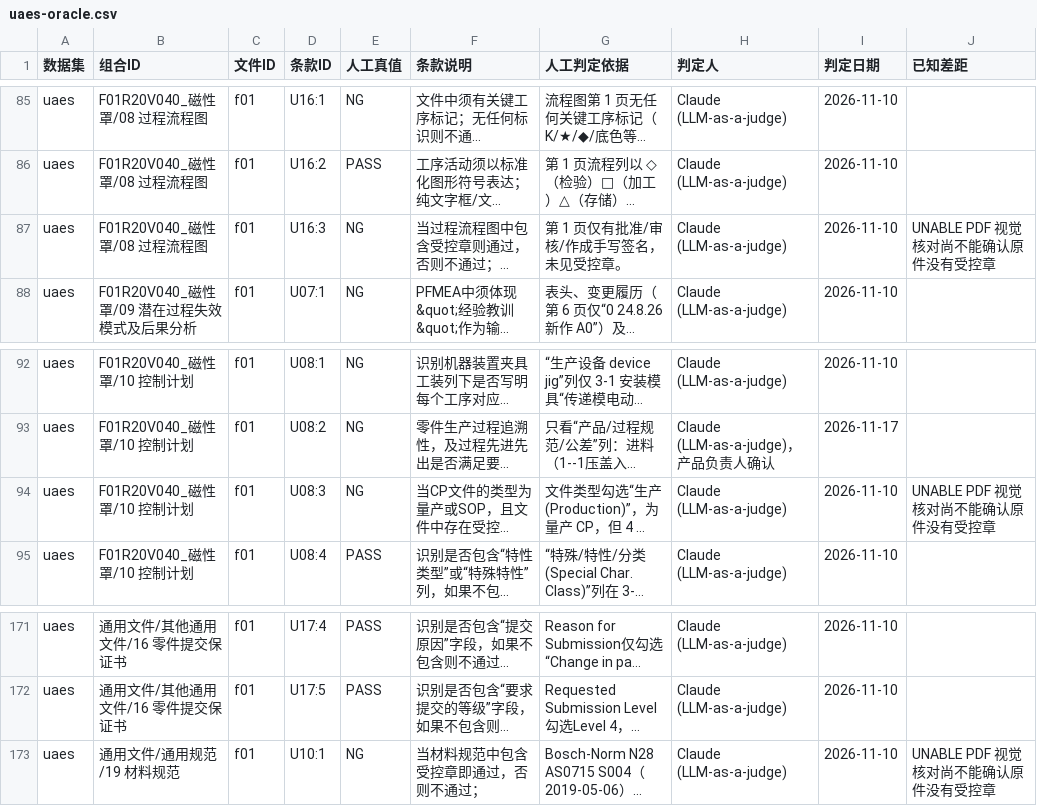
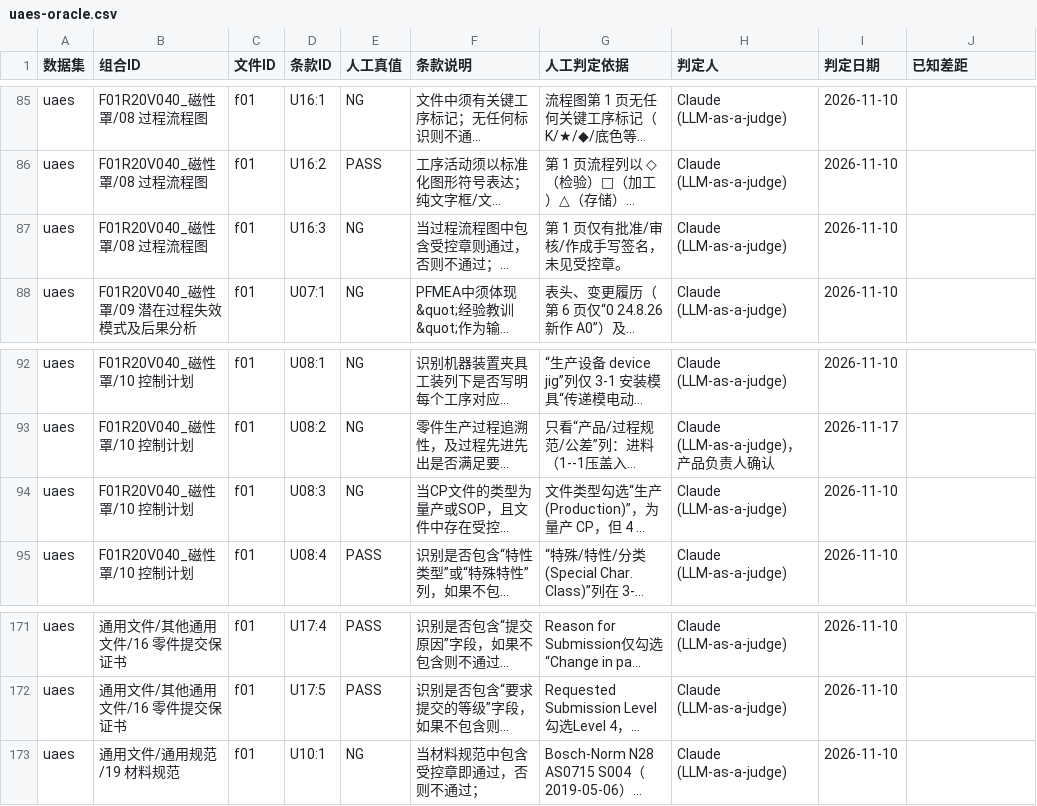
Before and after one commit to ppap-agent/ppap, a CSV file: assets/corpus/uaes-oracle.csv, drawn as a sheet; only a part is shown, gaps mark what is left out; long unchanged cells end in …; the diff names each change by its address in the sheet, - before the commit and + after, or states it on an @@ line.

```diff
--- a/assets/corpus/uaes-oracle.csv
+++ b/assets/corpus/uaes-oracle.csv
-J87 (已知差距): UNABLE PDF 视觉核对尚不能确认原件没有受控章
+J87 (已知差距): (empty)
-J94 (已知差距): UNABLE PDF 视觉核对尚不能确认原件没有受控章
+J94 (已知差距): (empty)
-J173 (已知差距): UNABLE PDF 视觉核对尚不能确认原件没有受控章
+J173 (已知差距): (empty)
```
